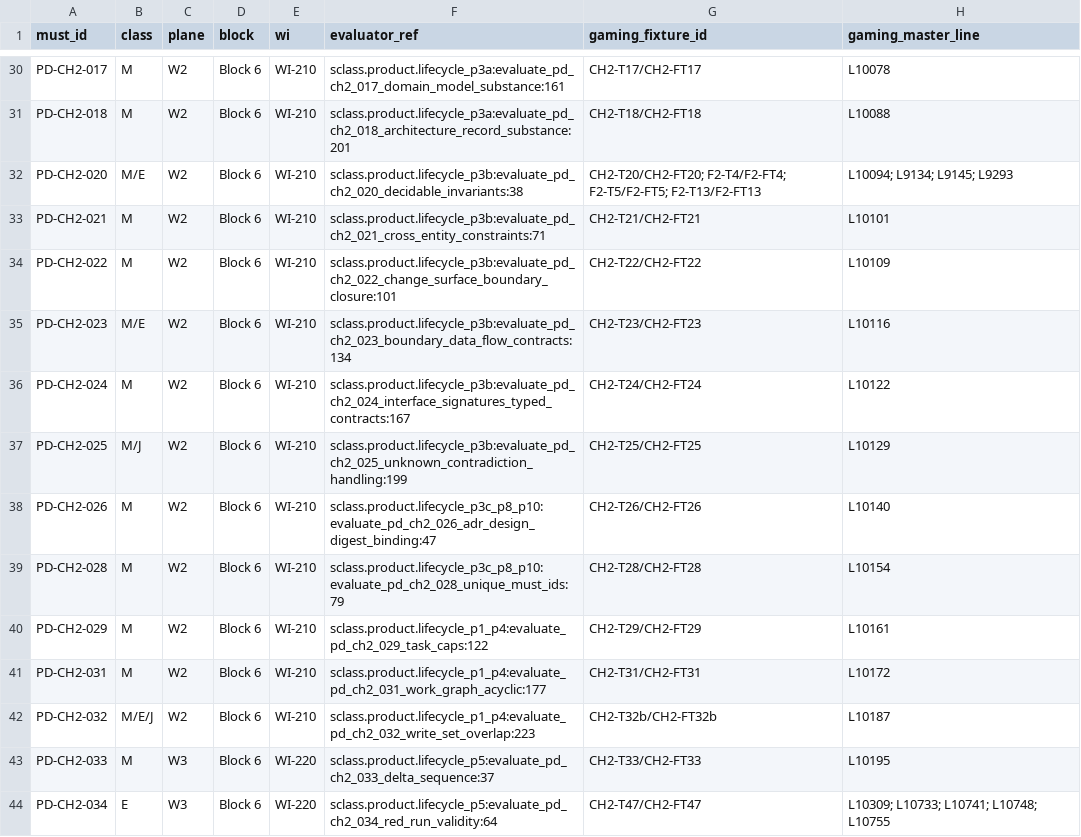
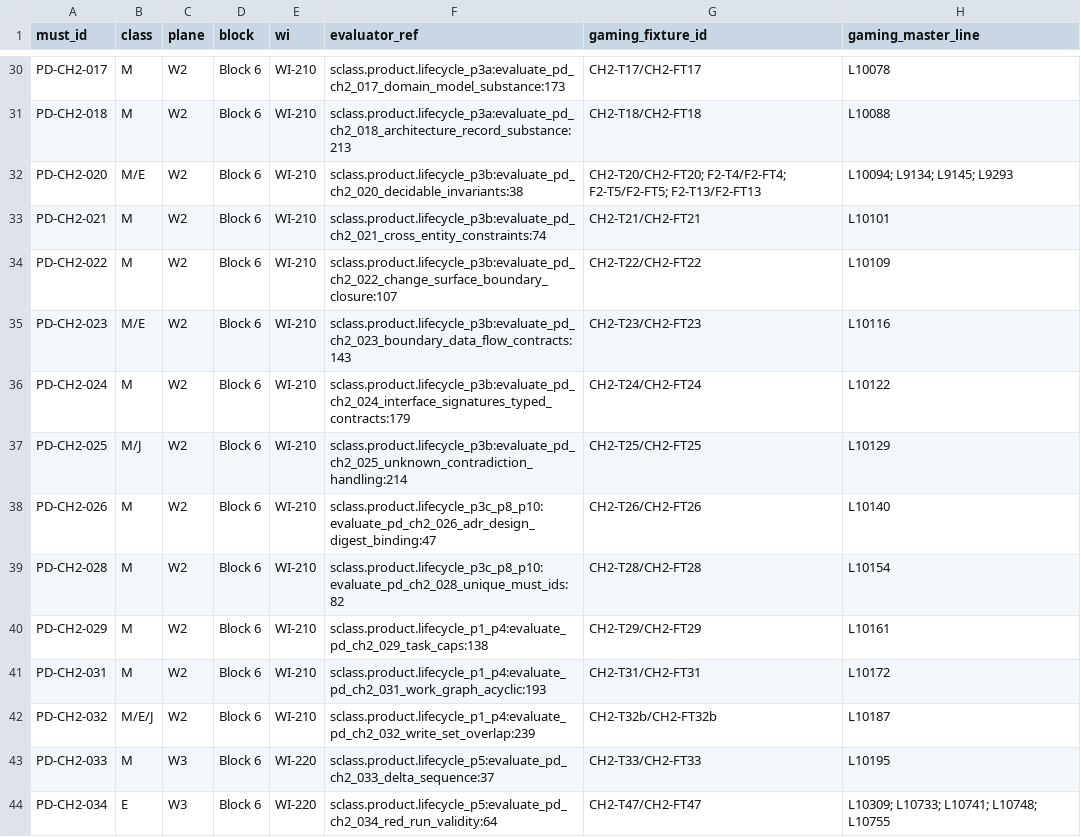
Before and after one commit to ak-bharadwaj/S-class, a CSV file: product/MUST-RESULT-TABLE.csv, drawn as a sheet; only a part is shown, gaps mark what is left out; the diff covers the shown part only; the diff names each change by its address in the sheet, - before the commit and + after, or states it on an @@ line.

```diff
--- a/product/MUST-RESULT-TABLE.csv
+++ b/product/MUST-RESULT-TABLE.csv
-F30 (evaluator_ref): sclass.product.lifecycle_p3a:evaluate_pd_ch2_017_domain_model_substance:161
+F30 (evaluator_ref): sclass.product.lifecycle_p3a:evaluate_pd_ch2_017_domain_model_substance:173
-F31 (evaluator_ref): sclass.product.lifecycle_p3a:evaluate_pd_ch2_018_architecture_record_substance:201
+F31 (evaluator_ref): sclass.product.lifecycle_p3a:evaluate_pd_ch2_018_architecture_record_substance:213
-F33 (evaluator_ref): sclass.product.lifecycle_p3b:evaluate_pd_ch2_021_cross_entity_constraints:71
+F33 (evaluator_ref): sclass.product.lifecycle_p3b:evaluate_pd_ch2_021_cross_entity_constraints:74
-F34 (evaluator_ref): sclass.product.lifecycle_p3b:evaluate_pd_ch2_022_change_surface_boundary_closure:101
+F34 (evaluator_ref): sclass.product.lifecycle_p3b:evaluate_pd_ch2_022_change_surface_boundary_closure:107
-F35 (evaluator_ref): sclass.product.lifecycle_p3b:evaluate_pd_ch2_023_boundary_data_flow_contracts:134
+F35 (evaluator_ref): sclass.product.lifecycle_p3b:evaluate_pd_ch2_023_boundary_data_flow_contracts:143
-F36 (evaluator_ref): sclass.product.lifecycle_p3b:evaluate_pd_ch2_024_interface_signatures_typed_contracts:167
+F36 (evaluator_ref): sclass.product.lifecycle_p3b:evaluate_pd_ch2_024_interface_signatures_typed_contracts:179
-F37 (evaluator_ref): sclass.product.lifecycle_p3b:evaluate_pd_ch2_025_unknown_contradiction_handling:199
+F37 (evaluator_ref): sclass.product.lifecycle_p3b:evaluate_pd_ch2_025_unknown_contradiction_handling:214
-F39 (evaluator_ref): sclass.product.lifecycle_p3c_p8_p10:evaluate_pd_ch2_028_unique_must_ids:79
+F39 (evaluator_ref): sclass.product.lifecycle_p3c_p8_p10:evaluate_pd_ch2_028_unique_must_ids:82
-F40 (evaluator_ref): sclass.product.lifecycle_p1_p4:evaluate_pd_ch2_029_task_caps:122
+F40 (evaluator_ref): sclass.product.lifecycle_p1_p4:evaluate_pd_ch2_029_task_caps:138
-F41 (evaluator_ref): sclass.product.lifecycle_p1_p4:evaluate_pd_ch2_031_work_graph_acyclic:177
+F41 (evaluator_ref): sclass.product.lifecycle_p1_p4:evaluate_pd_ch2_031_work_graph_acyclic:193
-F42 (evaluator_ref): sclass.product.lifecycle_p1_p4:evaluate_pd_ch2_032_write_set_overlap:223
+F42 (evaluator_ref): sclass.product.lifecycle_p1_p4:evaluate_pd_ch2_032_write_set_overlap:239
```
Also changed, not shown: 137 edited cells elsewhere in this file, 38 other files.
